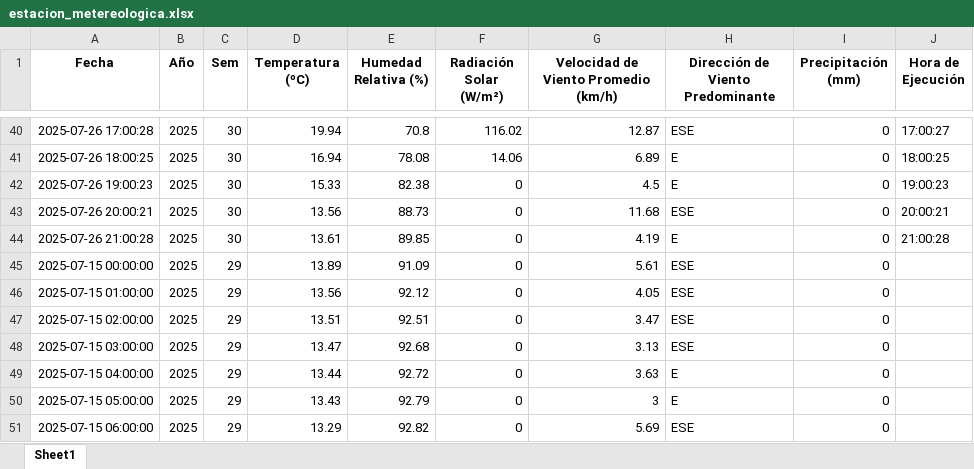
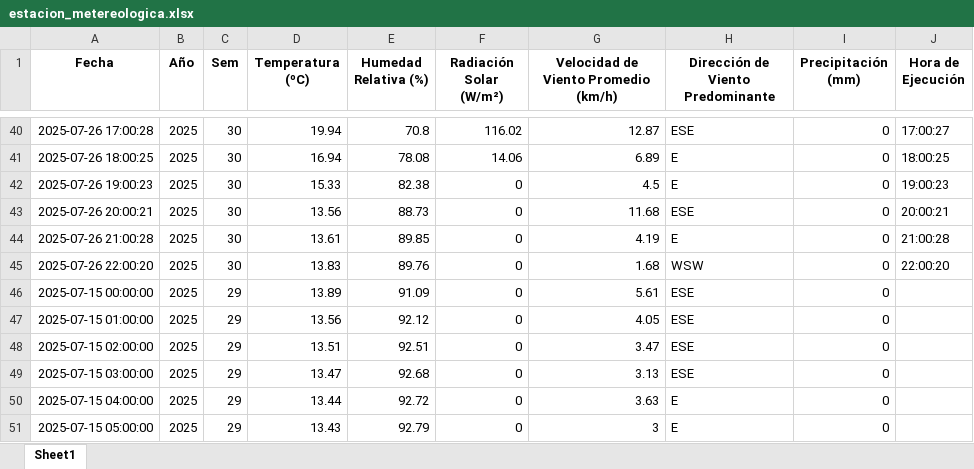
Before and after one commit to 02051994/mi-app-humedad, an Excel workbook: estacion_metereologica.xlsx, sheet Sheet1, drawn as a sheet; only a part is shown, gaps mark what is left out; the shorter side is filled out with more unchanged rows; values as stored, in another font and other column widths than the file's, no borders; the diff names each change by its address in the sheet, - before the commit and + after, or states it on an @@ line.

```diff
--- a/estacion_metereologica.xlsx (sheet Sheet1)
+++ b/estacion_metereologica.xlsx (sheet Sheet1)
+row 45: 2025-07-26 22:00:20 | 2025 | 30 | 13.83 | 89.76 | 0 | 1.68 | WSW | 0 | 22:00:20
```
Also changed, not shown: datos_dropcontrol/2025-07-26.xlsx.
